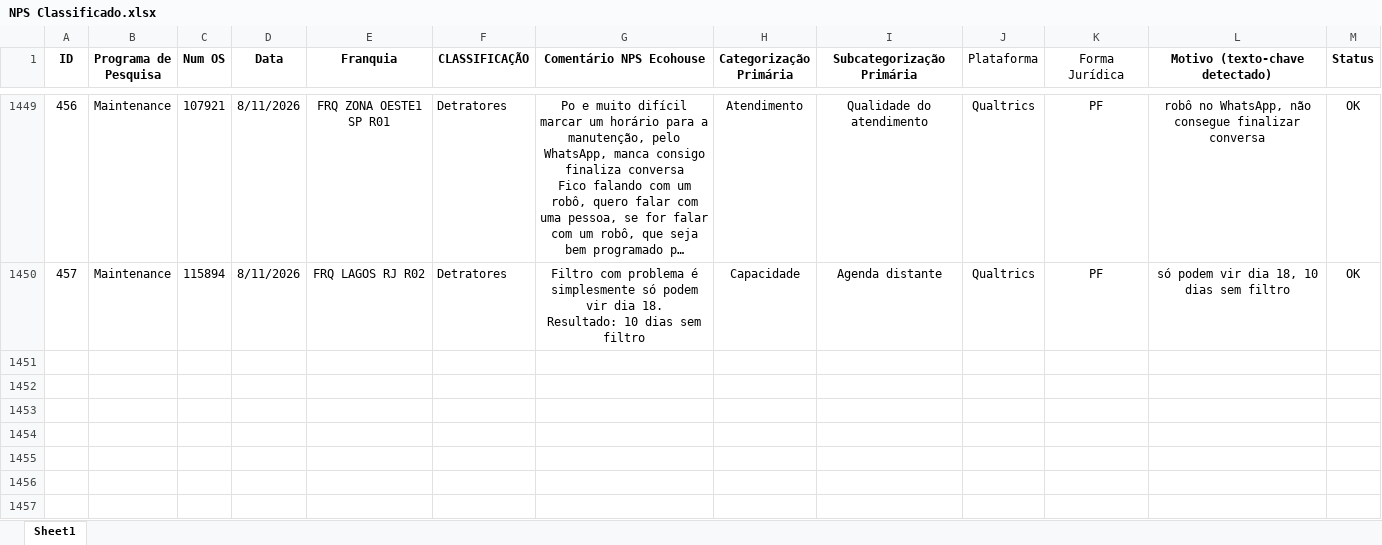
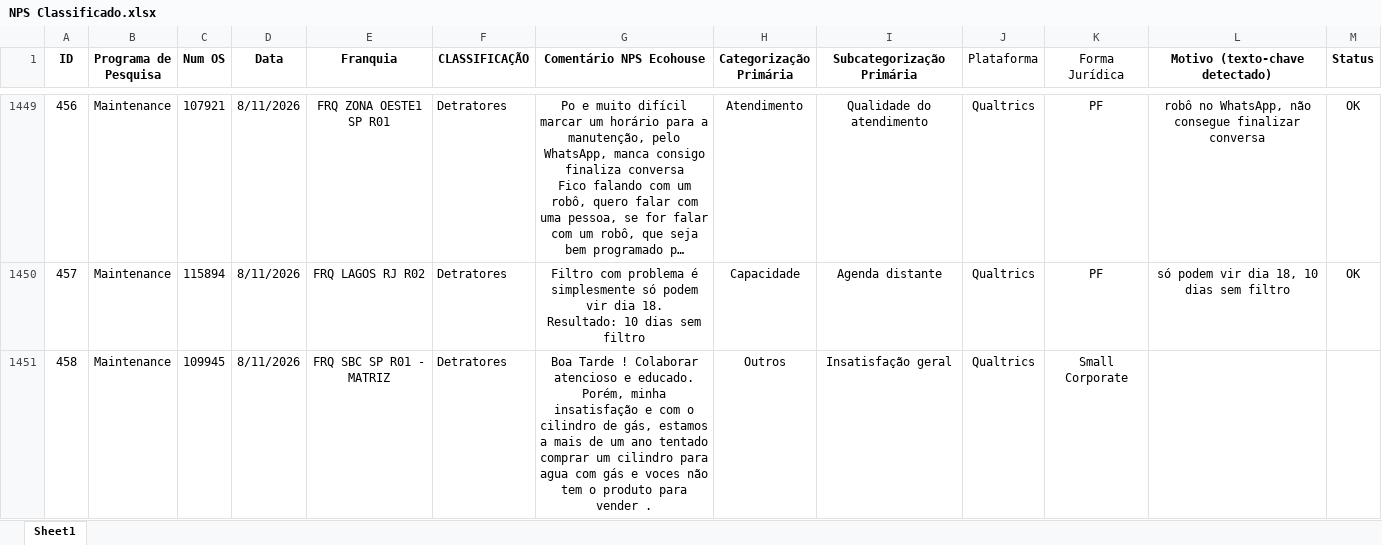
Before and after one commit to pedrofregulhe/nps-franquias, an Excel workbook: NPS Classificado.xlsx, sheet Sheet1, drawn as a sheet; only a part is shown, gaps mark what is left out; long unchanged cells end in …; values as stored, in another font and other column widths than the file's, no borders; the diff names each change by its address in the sheet, - before the commit and + after, or states it on an @@ line.

```diff
--- a/NPS Classificado.xlsx (sheet Sheet1)
+++ b/NPS Classificado.xlsx (sheet Sheet1)
+row 1451: 458 | Maintenance | 109945 | 8/11/2026 | FRQ SBC SP R01 - MATRIZ | Detratores | Boa Tarde ! Colaborar atencioso e educado. Porém, minha insatisfação e com o cilindro de gás, estamos a mais de um ano tentado comprar um cilindro para agua com gás e voces não tem o produto para vender . | Outros | Insatisfação geral | Qualtrics | Small Corporate
```
Also changed, not shown: 1 other file.
